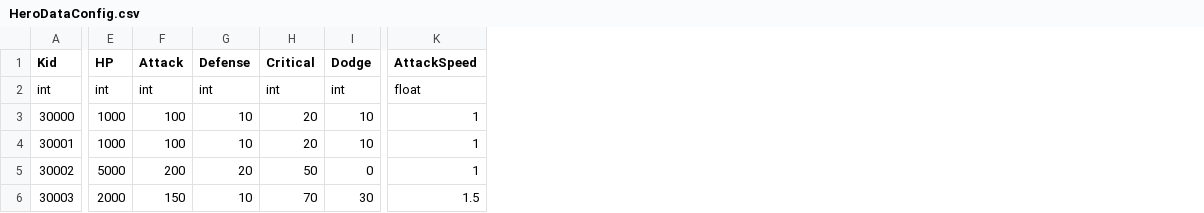
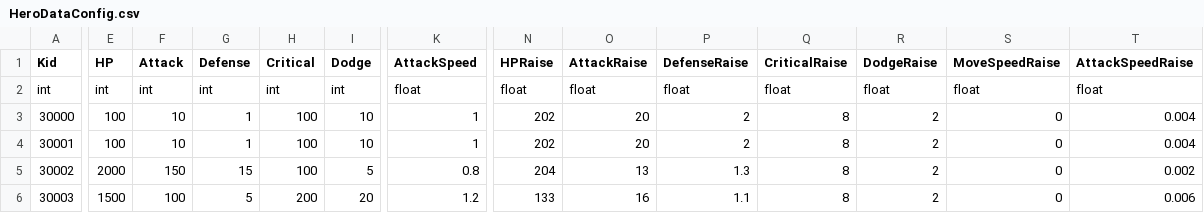
Before and after one commit to sigmadruid/NewMaze, a CSV file: Assets/StreamingAssets/Configs/HeroDataConfig.csv, drawn as a sheet; only a part is shown, gaps mark what is left out; the diff names each change by its address in the sheet, - before the commit and + after, or states it on an @@ line.

```diff
--- a/Assets/StreamingAssets/Configs/HeroDataConfig.csv
+++ b/Assets/StreamingAssets/Configs/HeroDataConfig.csv
+column N (HPRaise), rows 2-6: float | 202 | 202 | 204 | 133
+column O (AttackRaise), rows 2-6: float | 20 | 20 | 13 | 16
+column P (DefenseRaise), rows 2-6: float | 2 | 2 | 1.3 | 1.1
+column Q (CriticalRaise), rows 2-6: float | 8 | 8 | 8 | 8
+column R (DodgeRaise), rows 2-6: float | 2 | 2 | 2 | 2
+column S (MoveSpeedRaise), rows 2-6: float | 0 | 0 | 0 | 0
+column T (AttackSpeedRaise), rows 2-6: float | 0.004 | 0.004 | 0.002 | 0.006
-E3:E4 (HP): 1000
+E3:E4 (HP): 100
-F3:F4 (Attack): 100
+F3:F4 (Attack): 10
-G3:G4 (Defense): 10
+G3:G4 (Defense): 1
-H3:H4 (Critical): 20
+H3:H4 (Critical): 100
-E5 (HP): 5000
+E5 (HP): 2000
-F5 (Attack): 200
+F5 (Attack): 150
-G5 (Defense): 20
+G5 (Defense): 15
-H5 (Critical): 50
+H5 (Critical): 100
-I5 (Dodge): 0
+I5 (Dodge): 5
-K5 (AttackSpeed): 1
+K5 (AttackSpeed): 0.8
-E6 (HP): 2000
+E6 (HP): 1500
-F6 (Attack): 150
+F6 (Attack): 100
-G6 (Defense): 10
+G6 (Defense): 5
-H6 (Critical): 70
+H6 (Critical): 200
-I6 (Dodge): 30
+I6 (Dodge): 20
-K6 (AttackSpeed): 1.5
+K6 (AttackSpeed): 1.2
```
Also changed, not shown: Assets/StreamingAssets/Configs/MazeDataConfig.csv, Assets/StreamingAssets/Configs/MonsterDataConfig.csv, 31 other files.
